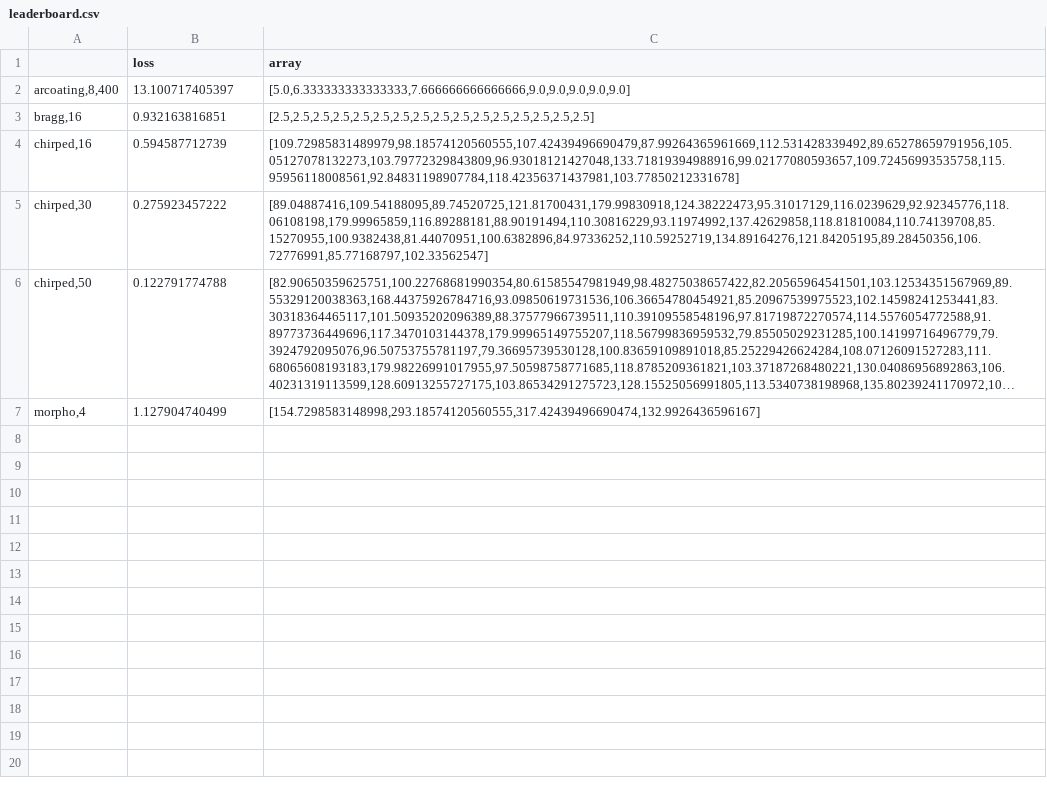
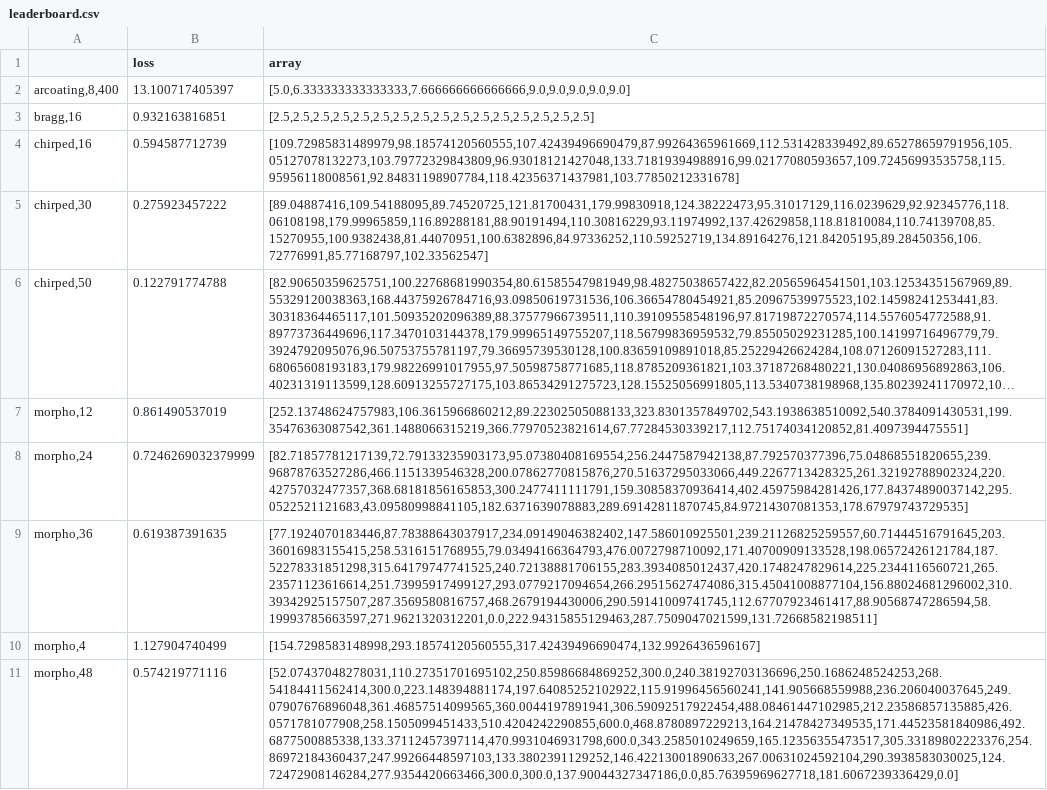
Before and after one commit to facebookresearch/nevergrad, a CSV file: nevergrad/functions/leaderboard.csv, drawn as a sheet; long unchanged cells end in …; the diff names each change by its address in the sheet, - before the commit and + after, or states it on an @@ line.

Commit message:
leaderboard_updates

```diff
--- a/nevergrad/functions/leaderboard.csv
+++ b/nevergrad/functions/leaderboard.csv
+row 7: morpho,12 | 0.861490537019 | [252.13748624757983,106.3615966860212,89.22302505088133,323.8301357849702,543.1938638510092,540.3784091430531,199.35476363087542,361.1488066315219,366.77970523821614,67.77284530339217,112.75174034120852,81.4097394475551]
+row 8: morpho,24 | 0.7246269032379999 | [82.71857781217139,72.79133235903173,95.07380408169554,256.2447587942138,87.792570377396,75.04868551820655,239.96878763527286,466.1151339546328,200.07862770815876,270.51637295033066,449.2267713428325,261.32192788902324,220.42757032477357,368.68181856165853,300.2477411111791,159.30858370936414,402.45975984281426,177.84374890037142,295.0522521121683,43.09580998841105,182.6371639078883,289.69142811870745,84.97214307081353,178.67979743729535]
+row 9: morpho,36 | 0.619387391635 | [77.1924070183446,87.78388643037917,234.09149046382402,147.586010925501,239.21126825259557,60.71444516791645,203.36016983155415,258.5316151768955,79.03494166364793,476.0072798710092,171.40700909133528,198.06572426121784,187.52278331851298,315.64179747741525,240.72138881706155,283.3934085012437,420.1748247829614,225.2344116560721,265.23571123616614,251.73995917499127,293.0779217094654,266.29515627474086,315.45041008877104,156.88024681296002,310.39342925157507,287.3569580816757,468.2679194430006,290.59141009741745,112.67707923461417,88.90568747286594,58.19993785663597,271.9621320312201,0.0,222.94315855129463,287.7509047021599,131.72668582198511]
+row 11: morpho,48 | 0.574219771116 | [52.07437048278031,110.27351701695102,250.85986684869252,300.0,240.38192703136696,250.1686248524253,268.54184411562414,300.0,223.148394881174,197.64085252102922,115.91996456560241,141.905668559988,236.206040037645,249.07907676896048,361.46857514099565,360.0044197891941,306.59092517922454,488.08461447102985,212.23586857135885,426.0571781077908,258.1505099451433,510.4204242290855,600.0,468.8780897229213,164.21478427349535,171.44523581840986,492.6877500885338,133.37112457397114,470.9931046931798,600.0,343.2585010249659,165.12356355473517,305.33189802223376,254.86972184360437,247.99266448597103,133.3802391129252,146.42213001890633,267.00631024592104,290.3938583030025,124.72472908146284,277.9354420663466,300.0,300.0,137.90044327347186,0.0,85.76395969627718,181.6067239336429,0.0]
```
